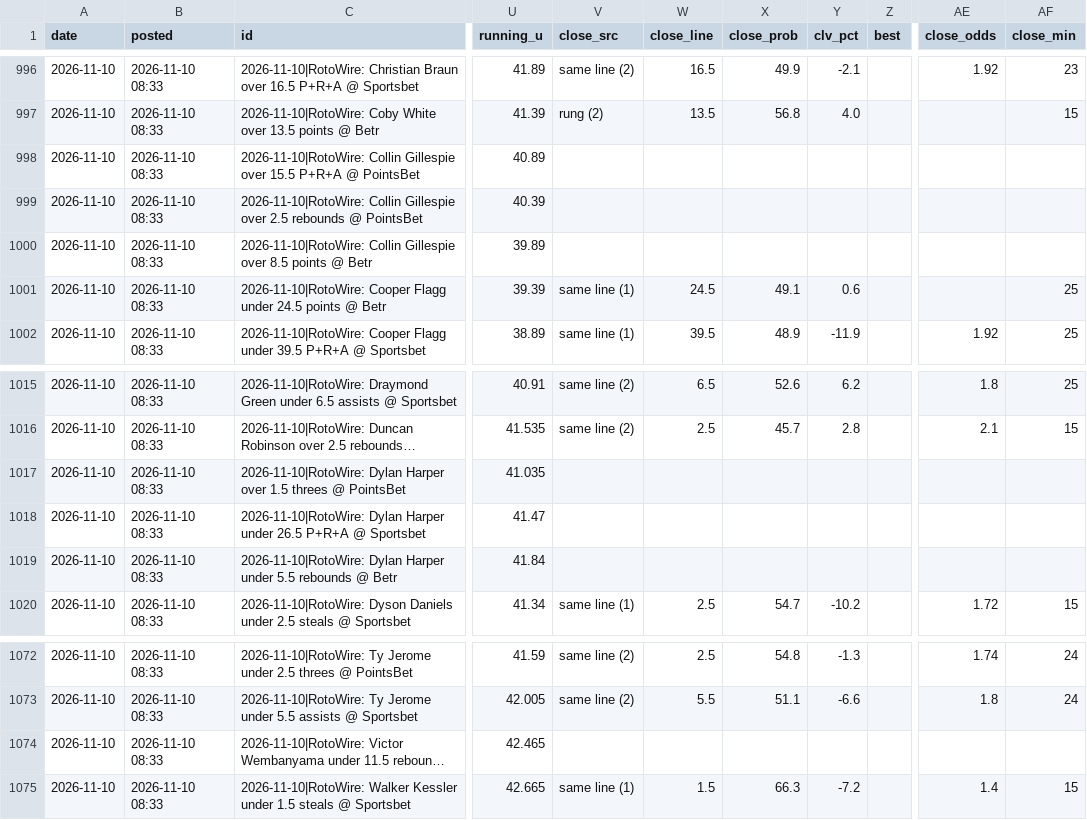
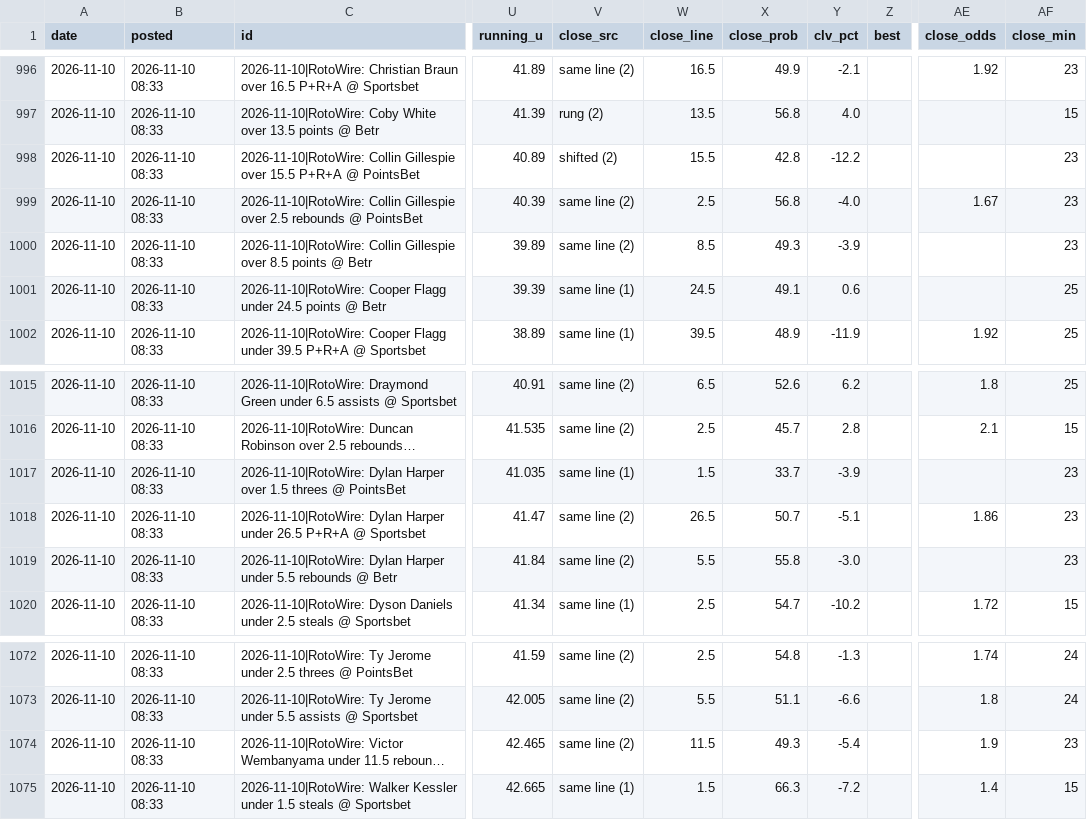
Before and after one commit to andrewkyriacou1993-lang/claudiopunt, a CSV file: data/history.csv, drawn as a sheet; only a part is shown, gaps mark what is left out; long unchanged cells end in …; the diff covers the shown part only; the diff names each change by its address in the sheet, - before the commit and + after, or states it on an @@ line.

```diff
--- a/data/history.csv
+++ b/data/history.csv
-V998 (close_src): (empty)
+V998 (close_src): shifted (2)
-W998 (close_line): (empty)
+W998 (close_line): 15.5
-X998 (close_prob): (empty)
+X998 (close_prob): 42.8
-Y998 (clv_pct): (empty)
+Y998 (clv_pct): -12.2
-AF998:AF1000 (close_min): (empty)
+AF998:AF1000 (close_min): 23
-V999:V1000 (close_src): (empty)
+V999:V1000 (close_src): same line (2)
-W999 (close_line): (empty)
+W999 (close_line): 2.5
-X999 (close_prob): (empty)
+X999 (close_prob): 56.8
-Y999 (clv_pct): (empty)
+Y999 (clv_pct): -4.0
-AE999 (close_odds): (empty)
+AE999 (close_odds): 1.67
-W1000 (close_line): (empty)
+W1000 (close_line): 8.5
-X1000 (close_prob): (empty)
+X1000 (close_prob): 49.3
-Y1000 (clv_pct): (empty)
+Y1000 (clv_pct): -3.9
-V1017 (close_src): (empty)
+V1017 (close_src): same line (1)
-W1017 (close_line): (empty)
+W1017 (close_line): 1.5
-X1017 (close_prob): (empty)
+X1017 (close_prob): 33.7
-Y1017 (clv_pct): (empty)
+Y1017 (clv_pct): -3.9
-AF1017:AF1019 (close_min): (empty)
+AF1017:AF1019 (close_min): 23
-V1018:V1019 (close_src): (empty)
+V1018:V1019 (close_src): same line (2)
-W1018 (close_line): (empty)
+W1018 (close_line): 26.5
-X1018 (close_prob): (empty)
+X1018 (close_prob): 50.7
-Y1018 (clv_pct): (empty)
+Y1018 (clv_pct): -5.1
-AE1018 (close_odds): (empty)
+AE1018 (close_odds): 1.86
-W1019 (close_line): (empty)
+W1019 (close_line): 5.5
-X1019 (close_prob): (empty)
+X1019 (close_prob): 55.8
-Y1019 (clv_pct): (empty)
+Y1019 (clv_pct): -3.0
-V1074 (close_src): (empty)
+V1074 (close_src): same line (2)
-W1074 (close_line): (empty)
+W1074 (close_line): 11.5
-X1074 (close_prob): (empty)
+X1074 (close_prob): 49.3
-Y1074 (clv_pct): (empty)
+Y1074 (clv_pct): -5.4
-AE1074 (close_odds): (empty)
+AE1074 (close_odds): 1.9
-AF1074 (close_min): (empty)
+AF1074 (close_min): 23
```
Also changed, not shown: 56 edited cells elsewhere in this file, 3 other files.
